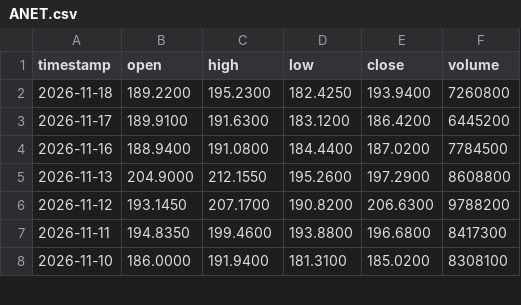
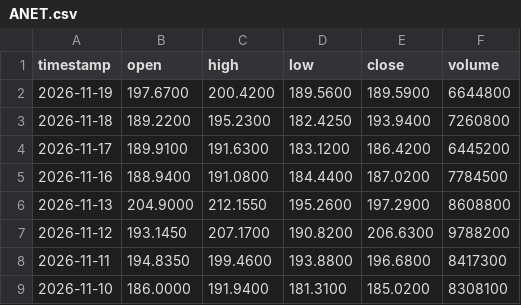
Before and after one commit to gab00/lehrgeld-kurse, a CSV file: data/ANET.csv, drawn as a sheet; only a part is shown.

```diff
--- a/data/ANET.csv
+++ b/data/ANET.csv
@@ -1,2 +1,3 @@
 timestamp,open,high,low,close,volume
+2026-11-19,197.6700,200.4200,189.5600,189.5900,6644800
 2026-11-18,189.2200,195.2300,182.4250,193.9400,7260800
```
Also changed, not shown: data/ABBV.csv, data/CRWD.csv, 12 other files.
